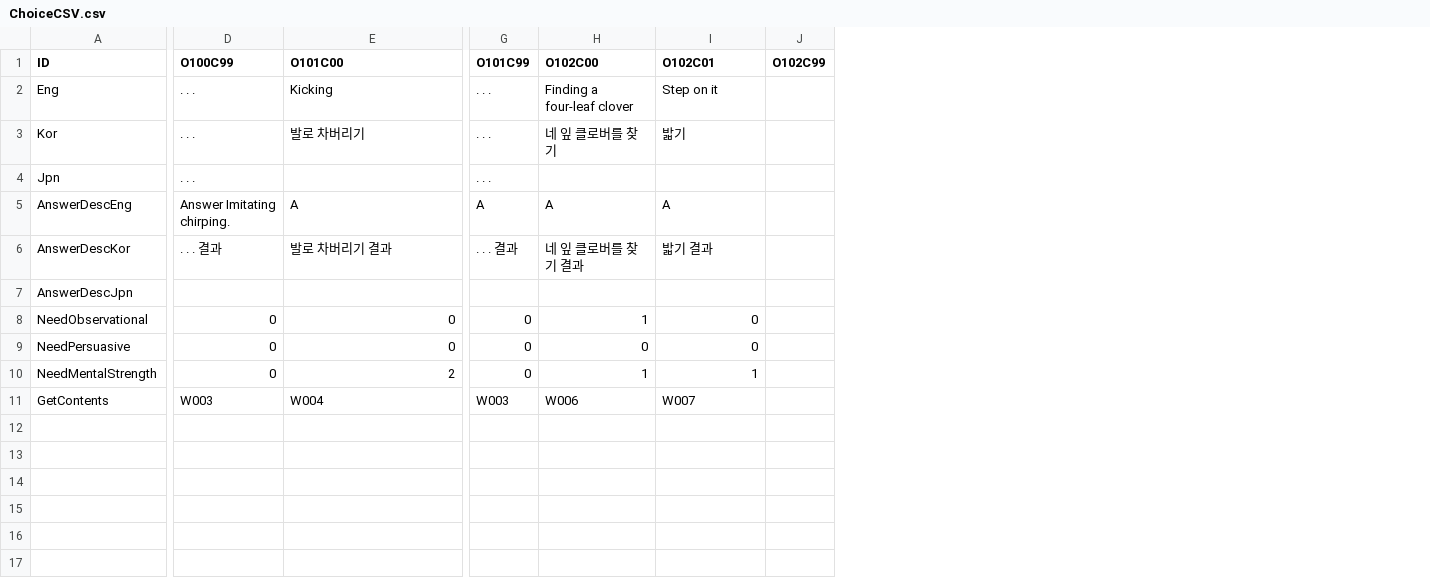
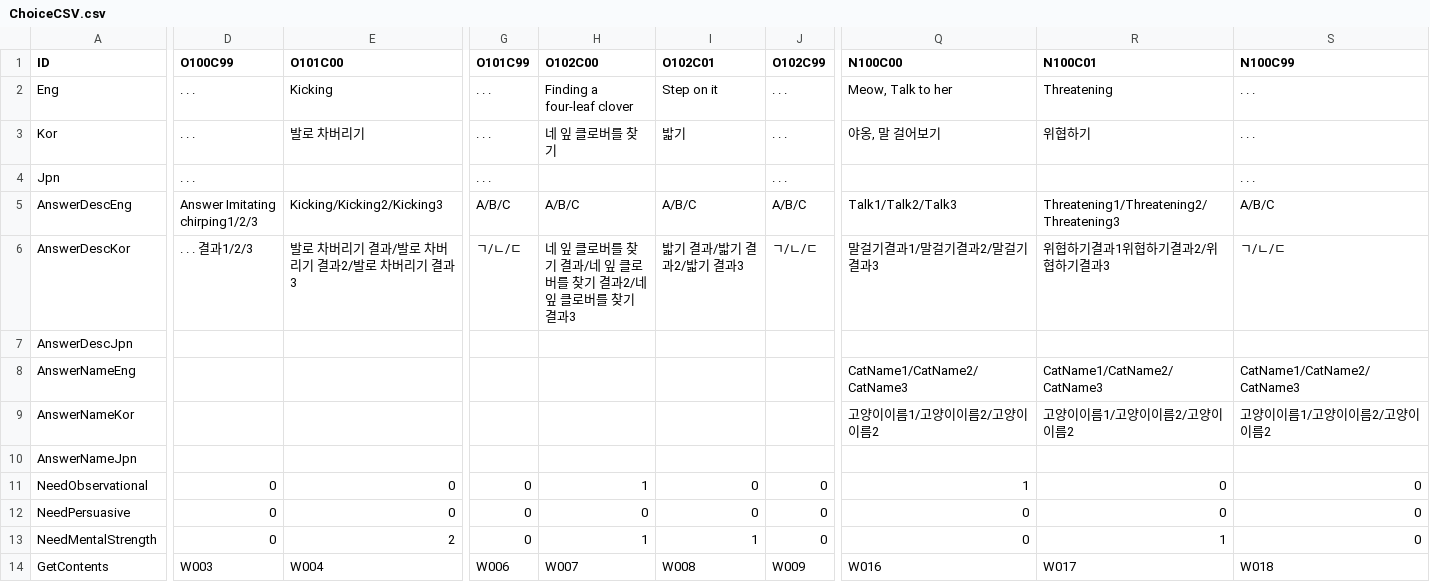
Before and after one commit to chatnip/GainLoss, a CSV file: Assets/Resources/CSV/ChoiceCSV.csv, drawn as a sheet; only a part is shown, gaps mark what is left out; removed rows and columns are numbered as before the commit, all else as after; rows hold the shown columns only; the diff covers the shown part only; the diff names each change by its address in the sheet, - before the commit and + after, or states it on an @@ line.

```diff
--- a/Assets/Resources/CSV/ChoiceCSV.csv
+++ b/Assets/Resources/CSV/ChoiceCSV.csv
-column J (O102C99), empty
+column J (O102C99), rows 2-6: . . . | . . . | . . . | A/B/C | ㄱ/ㄴ/ㄷ; rows 11-14: 0 | 0 | 0 | W009
+column Q (N100C00), rows 2-6: Meow, Talk to her | 야옹, 말 걸어보기 |  | Talk1/Talk2/Talk3 | 말걸기결과1/말걸기결과2/말걸기결과3; rows 11-14: 1 | 0 | 0 | W016
+column R (N100C01), rows 2-6: Threatening | 위협하기 |  | Threatening1/Threatening2/Threatening3 | 위협하기결과1위협하기결과2/위협하기결과3; rows 11-14: 0 | 0 | 1 | W017
+column S (N100C99), rows 2-6: . . . | . . . | . . . | A/B/C | ㄱ/ㄴ/ㄷ; rows 11-14: 0 | 0 | 0 | W018
-D5 (O100C99): Answer Imitating chirping.
+D5 (O100C99): Answer Imitating chirping1/2/3
-E5 (O101C00): A
+E5 (O101C00): Kicking/Kicking2/Kicking3
-G5 (O101C99): A
+G5 (O101C99): A/B/C
-H5 (O102C00): A
+H5 (O102C00): A/B/C
-I5 (O102C01): A
+I5 (O102C01): A/B/C
-D6 (O100C99): . . . 결과
+D6 (O100C99): . . . 결과1/2/3
-E6 (O101C00): 발로 차버리기 결과
+E6 (O101C00): 발로 차버리기 결과/발로 차버리기 결과2/발로 차버리기 결과3
-G6 (O101C99): . . . 결과
+G6 (O101C99): ㄱ/ㄴ/ㄷ
-H6 (O102C00): 네 잎 클로버를 찾기 결과
+H6 (O102C00): 네 잎 클로버를 찾기 결과/네 잎 클로버를 찾기 결과2/네 잎 클로버를 찾기 결과3
-I6 (O102C01): 밟기 결과
+I6 (O102C01): 밟기 결과/밟기 결과2/밟기 결과3
+row 8: AnswerNameEng |  |  |  |  |  |  | CatName1/CatName2/CatName3 | CatName1/CatName2/CatName3 | CatName1/CatName2/CatName3
+row 9: AnswerNameKor |  |  |  |  |  |  | 고양이이름1/고양이이름2/고양이이름2 | 고양이이름1/고양이이름2/고양이이름2 | 고양이이름1/고양이이름2/고양이이름2
+row 10: AnswerNameJpn
-G14 (O101C99): W003
+G14 (O101C99): W006
-H14 (O102C00): W006
+H14 (O102C00): W007
-I14 (O102C01): W007
+I14 (O102C01): W008
```
Also changed, not shown: 10 edited cells elsewhere in this file, Assets/Resources/CSV/ChapterCSV.csv, Assets/Resources/CSV/ObjectCSV.csv, 21 other files.
